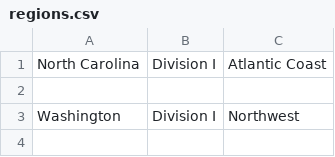
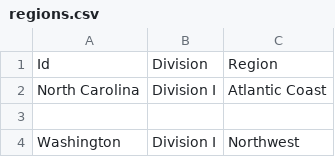
Before and after one commit to mannguyen25/The-Ultimate-Network, a CSV file: regions.csv, drawn as a sheet; only a part is shown; the shorter side is filled out with more unchanged rows; the diff names each change by its address in the sheet, - before the commit and + after, or states it on an @@ line.

Commit message:
Update regions.csv

```diff
--- a/regions.csv
+++ b/regions.csv
+row 1: Id | Division | Region
```
